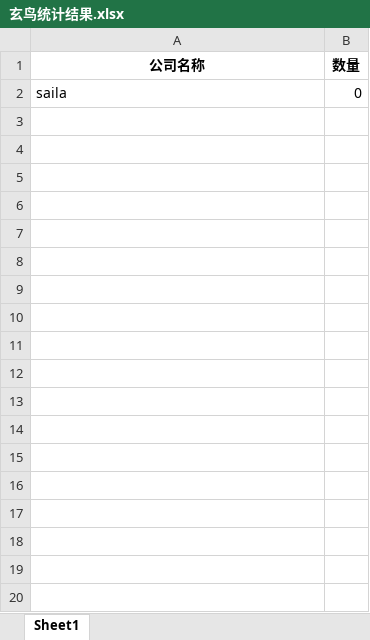
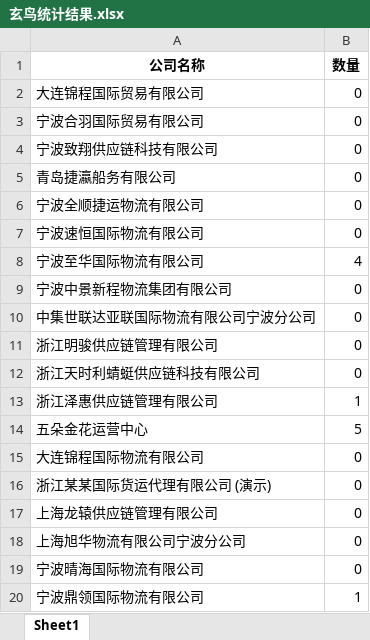
Before and after one commit to Geisha-design/Yaji_BI, an Excel workbook: 玄鸟统计结果.xlsx, sheet Sheet1, drawn as a sheet; only a part is shown; values as stored, in another font and other column widths than the file's, no borders; the diff covers the shown part only; the diff names each change by its address in the sheet, - before the commit and + after, or states it on an @@ line.

```diff
--- a/玄鸟统计结果.xlsx (sheet Sheet1)
+++ b/玄鸟统计结果.xlsx (sheet Sheet1)
-A2 (公司名称): saila
+A2 (公司名称): 大连锦程国际贸易有限公司
+row 3: 宁波合羽国际贸易有限公司 | 0
+row 4: 宁波致翔供应链科技有限公司 | 0
+row 5: 青岛捷瀛船务有限公司 | 0
+row 6: 宁波全顺捷运物流有限公司 | 0
+row 7: 宁波速恒国际物流有限公司 | 0
+row 8: 宁波至华国际物流有限公司 | 4
+row 9: 宁波中景新程物流集团有限公司 | 0
+row 10: 中集世联达亚联国际物流有限公司宁波分公司 | 0
+row 11: 浙江明骏供应链管理有限公司 | 0
+row 12: 浙江天时利蜻蜓供应链科技有限公司 | 0
+row 13: 浙江泽惠供应链管理有限公司 | 1
+row 14: 五朵金花运营中心 | 5
+row 15: 大连锦程国际物流有限公司 | 0
+row 16: 浙江某某国际货运代理有限公司 (演示) | 0
+row 17: 上海龙辕供应链管理有限公司 | 0
+row 18: 上海旭华物流有限公司宁波分公司 | 0
+row 19: 宁波晴海国际物流有限公司 | 0
+row 20: 宁波鼎领国际物流有限公司 | 1
```
Also changed, not shown: 389 added rows elsewhere in this sheet, 1 other file.
